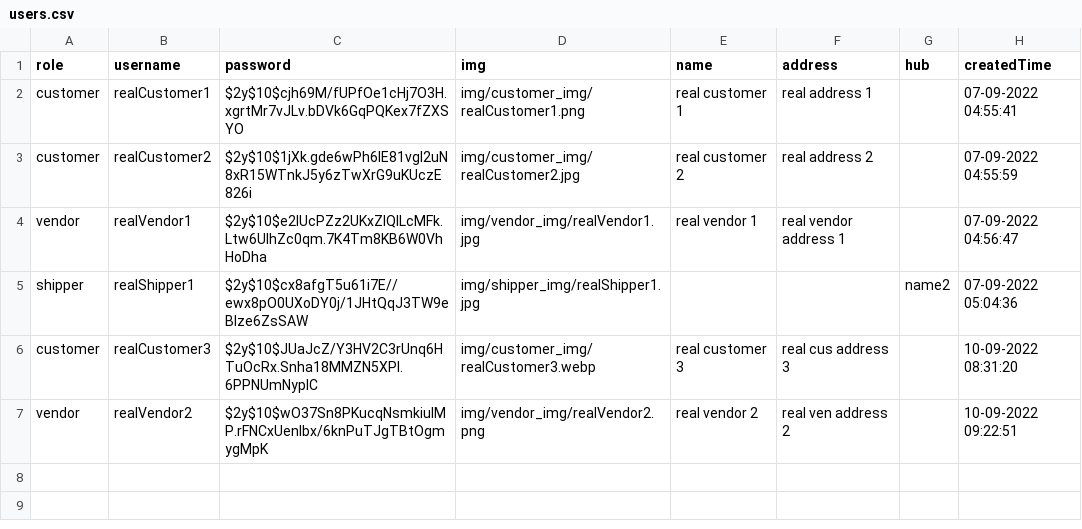
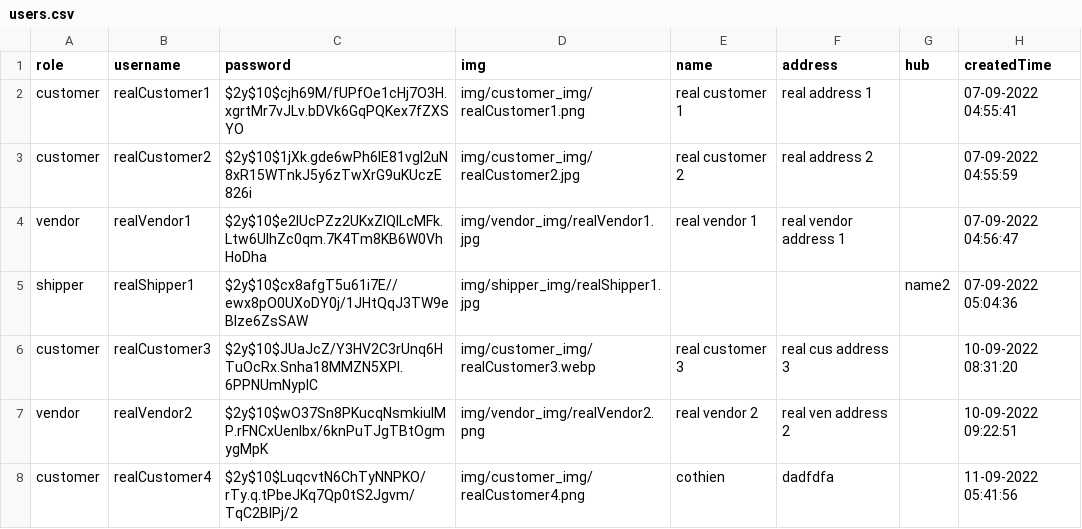
Before and after one commit to BaoHoangRmit/webprog-fullstack, a CSV file: root/data/users.csv, drawn as a sheet.

Commit message:
update luong customer php

```diff
--- a/root/data/users.csv
+++ b/root/data/users.csv
@@ -7 +7,2 @@ customer,realCustomer3,$2y$10$JUaJcZ/Y3HV2C3rUnq6HTuOcRx.Snha18MMZN5XPl.6PPNUmNy
 vendor,realVendor2,$2y$10$wO37Sn8PKucqNsmkiulMP.rFNCxUenIbx/6knPuTJgTBtOgmygMpK,img/vendor_img/realVendor2.png,"real vendor 2","real ven address 2",,"10-09-2022 09:22:51"
+customer,realCustomer4,$2y$10$LuqcvtN6ChTyNNPKO/rTy.q.tPbeJKq7Qp0tS2Jgvm/TqC2BIPj/2,img/customer_img/realCustomer4.png,cothien,dadfdfa,,"11-09-2022 05:41:56"
```
Also changed, not shown: 13 other files.
